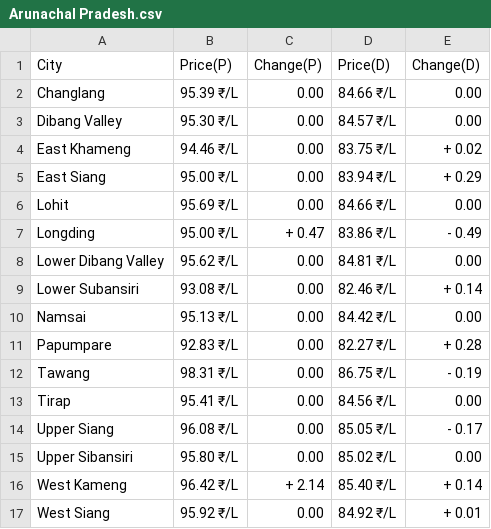
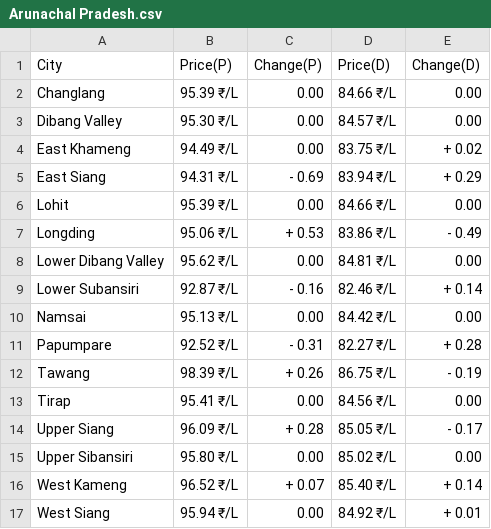
Before and after one commit to Doofenshmirtz-Evil-Incorp/FuelishCLI, a CSV file: assets/Arunachal Pradesh.csv, drawn as a sheet.

```diff
--- a/assets/Arunachal Pradesh.csv
+++ b/assets/Arunachal Pradesh.csv
@@ -3,15 +3,15 @@ Changlang,95.39 ₹/L,  0.00,84.66 ₹/L,  0.00
 Dibang Valley,95.30 ₹/L,  0.00,84.57 ₹/L,  0.00
-East Khameng,94.46 ₹/L,  0.00,83.75 ₹/L,+ 0.02
-East Siang,95.00 ₹/L,  0.00,83.94 ₹/L,+ 0.29
-Lohit,95.69 ₹/L,  0.00,84.66 ₹/L,  0.00
-Longding,95.00 ₹/L,+ 0.47,83.86 ₹/L,- 0.49
+East Khameng,94.49 ₹/L,  0.00,83.75 ₹/L,+ 0.02
+East Siang,94.31 ₹/L,- 0.69,83.94 ₹/L,+ 0.29
+Lohit,95.39 ₹/L,  0.00,84.66 ₹/L,  0.00
+Longding,95.06 ₹/L,+ 0.53,83.86 ₹/L,- 0.49
 Lower Dibang Valley,95.62 ₹/L,  0.00,84.81 ₹/L,  0.00
-Lower Subansiri,93.08 ₹/L,  0.00,82.46 ₹/L,+ 0.14
+Lower Subansiri,92.87 ₹/L,- 0.16,82.46 ₹/L,+ 0.14
 Namsai,95.13 ₹/L,  0.00,84.42 ₹/L,  0.00
-Papumpare,92.83 ₹/L,  0.00,82.27 ₹/L,+ 0.28
-Tawang,98.31 ₹/L,  0.00,86.75 ₹/L,- 0.19
+Papumpare,92.52 ₹/L,- 0.31,82.27 ₹/L,+ 0.28
+Tawang,98.39 ₹/L,+ 0.26,86.75 ₹/L,- 0.19
 Tirap,95.41 ₹/L,  0.00,84.56 ₹/L,  0.00
-Upper Siang,96.08 ₹/L,  0.00,85.05 ₹/L,- 0.17
+Upper Siang,96.09 ₹/L,+ 0.28,85.05 ₹/L,- 0.17
 Upper Sibansiri,95.80 ₹/L,  0.00,85.02 ₹/L,  0.00
-West Kameng,96.42 ₹/L,+ 2.14,85.40 ₹/L,+ 0.14
-West Siang,95.92 ₹/L,  0.00,84.92 ₹/L,+ 0.01
+West Kameng,96.52 ₹/L,+ 0.07,85.40 ₹/L,+ 0.14
+West Siang,95.94 ₹/L,  0.00,84.92 ₹/L,+ 0.01
```
Also changed, not shown: State.csv, assets/Andhra Pradesh.csv, 29 other files.
